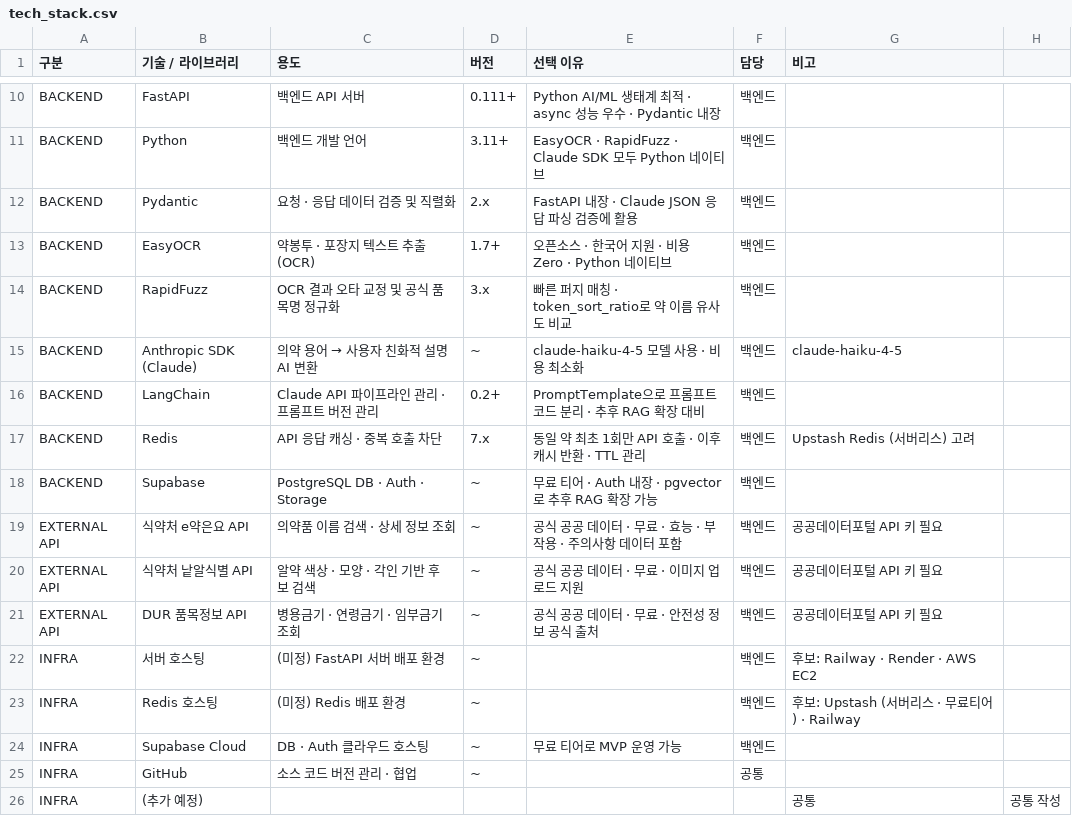
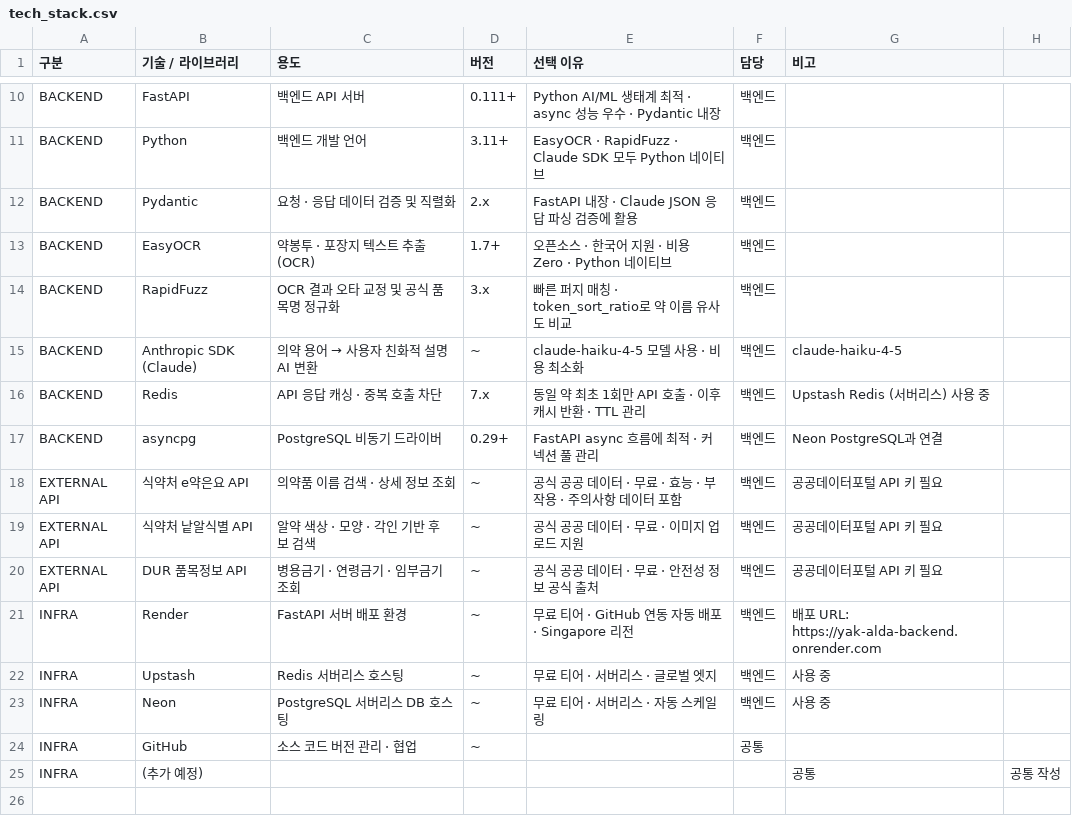
Before and after one commit to JJleem/yak-alda-backend, a CSV file: Docs/tech_stack.csv, drawn as a sheet; only a part is shown, gaps mark what is left out.

```diff
--- a/Docs/tech_stack.csv
+++ b/Docs/tech_stack.csv
@@ -15,5 +15,4 @@ BACKEND,RapidFuzz,OCR 결과 오타 교정 및 공식 품목명 정규화,3.x,
 BACKEND,Anthropic SDK (Claude),의약 용어 → 사용자 친화적 설명 AI 변환,~,claude-haiku-4-5 모델 사용 · 비용 최소화,백엔드,claude-haiku-4-5
-BACKEND,LangChain,Claude API 파이프라인 관리 · 프롬프트 버전 관리,0.2+,PromptTemplate으로 프롬프트 코드 분리 · 추후 RAG 확장 대비,백엔드,
-BACKEND,Redis,API 응답 캐싱 · 중복 호출 차단,7.x,동일 약 최초 1회만 API 호출 · 이후 캐시 반환 · TTL 관리,백엔드,Upstash Redis (서버리스) 고려
-BACKEND,Supabase,PostgreSQL DB · Auth · Storage,~,무료 티어 · Auth 내장 · pgvector로 추후 RAG 확장 가능,백엔드,
+BACKEND,Redis,API 응답 캐싱 · 중복 호출 차단,7.x,동일 약 최초 1회만 API 호출 · 이후 캐시 반환 · TTL 관리,백엔드,Upstash Redis (서버리스) 사용 중
+BACKEND,asyncpg,PostgreSQL 비동기 드라이버,0.29+,FastAPI async 흐름에 최적 · 커넥션 풀 관리,백엔드,Neon PostgreSQL과 연결
 EXTERNAL API,식약처 e약은요 API,의약품 이름 검색 · 상세 정보 조회,~,공식 공공 데이터 · 무료 · 효능 · 부작용 · 주의사항 데이터 포함,백엔드,공공데이터포털 API 키 필요
@@ -21,5 +20,5 @@ EXTERNAL API,식약처 낱알식별 API,알약 색상 · 모양 · 각인 기반
 EXTERNAL API,DUR 품목정보 API,병용금기 · 연령금기 · 임부금기 조회,~,공식 공공 데이터 · 무료 · 안전성 정보 공식 출처,백엔드,공공데이터포털 API 키 필요
-INFRA,서버 호스팅,(미정) FastAPI 서버 배포 환경,~,,백엔드,후보: Railway · Render · AWS EC2
-INFRA,Redis 호스팅,(미정) Redis 배포 환경,~,,백엔드,후보: Upstash (서버리스 · 무료티어) · Railway
-INFRA,Supabase Cloud,DB · Auth 클라우드 호스팅,~,무료 티어로 MVP 운영 가능,백엔드,
+INFRA,Render,FastAPI 서버 배포 환경,~,무료 티어 · GitHub 연동 자동 배포 · Singapore 리전,백엔드,배포 URL: https://yak-alda-backend.onrender.com
+INFRA,Upstash,Redis 서버리스 호스팅,~,무료 티어 · 서버리스 · 글로벌 엣지,백엔드,사용 중
+INFRA,Neon,PostgreSQL 서버리스 DB 호스팅,~,무료 티어 · 서버리스 · 자동 스케일링,백엔드,사용 중
 INFRA,GitHub,소스 코드 버전 관리 · 협업,~,,공통,
```
Also changed, not shown: Docs/backend_spec.csv, 1 other file.
